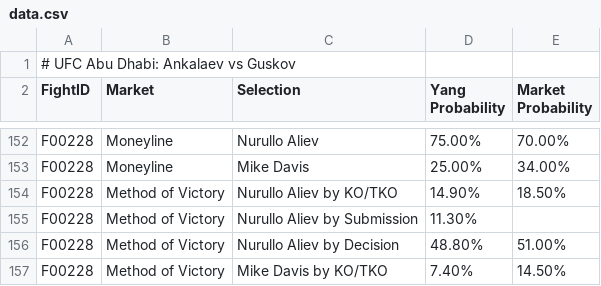
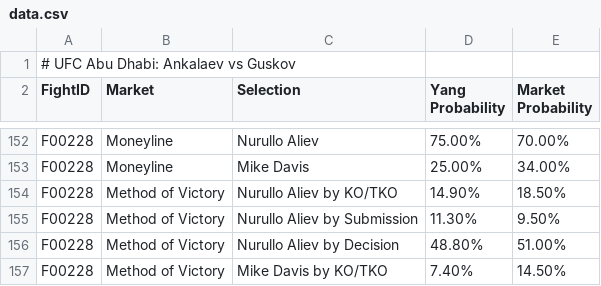
Before and after one commit to proto-lab32/Yang.com, a CSV file: data.csv, drawn as a sheet; only a part is shown, gaps mark what is left out.

```diff
--- a/data.csv
+++ b/data.csv
@@ -154,3 +154,3 @@ F00228,Moneyline,Mike Davis,25.00%,34.00%
 F00228,Method of Victory,Nurullo Aliev by KO/TKO,14.90%,18.50%
-F00228,Method of Victory,Nurullo Aliev by Submission,11.30%,
+F00228,Method of Victory,Nurullo Aliev by Submission,11.30%,9.50%
 F00228,Method of Victory,Nurullo Aliev by Decision,48.80%,51.00%
```
